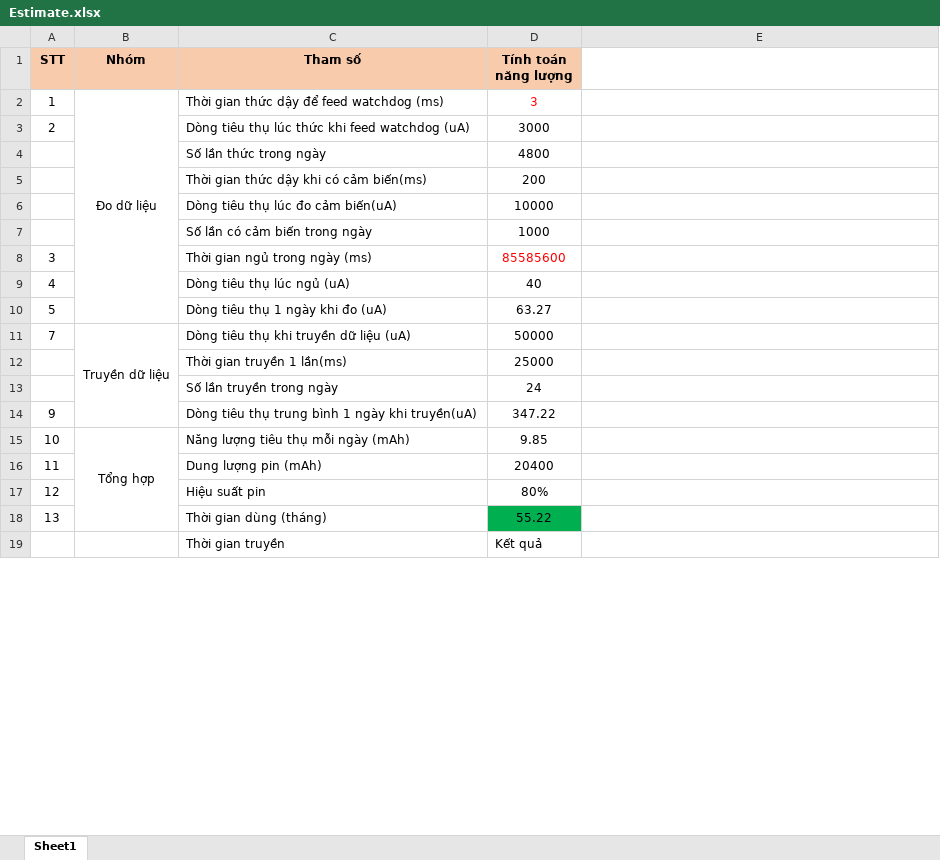
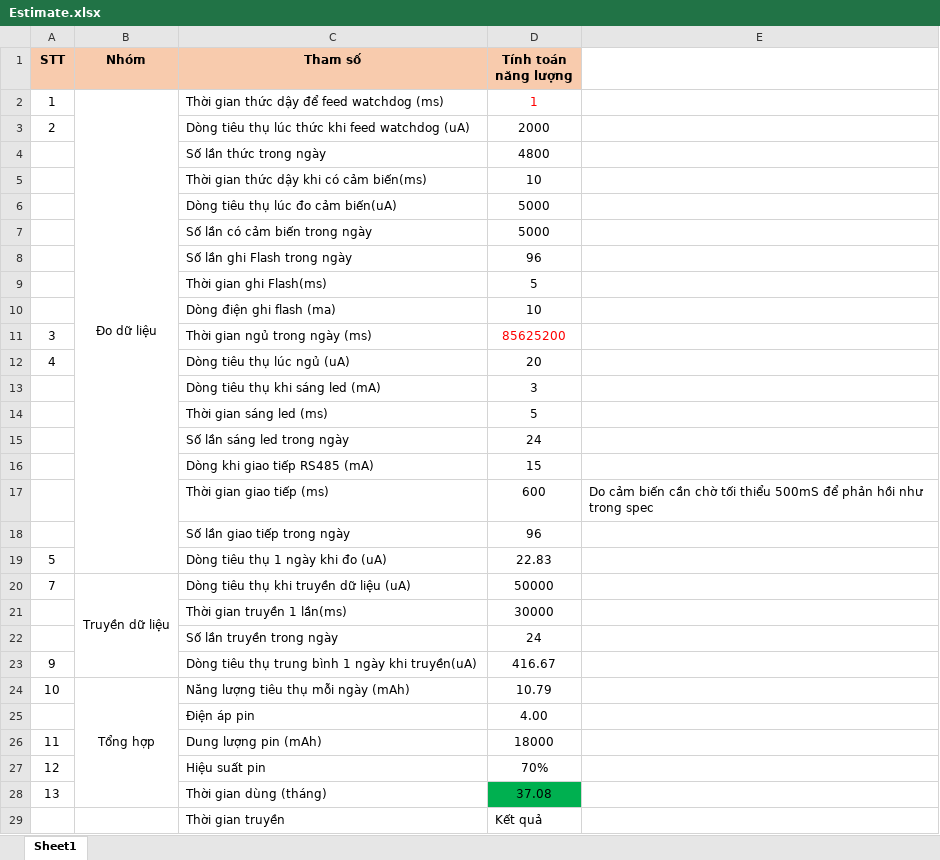
Before and after one commit to dvhai08/Hawaco_datalogger, an Excel workbook: Estimate.xlsx, sheet Sheet1, drawn as a sheet; only a part is shown; values as stored, in another font and other column widths than the file's, no borders; addresses are those after the commit; the diff covers the shown part only; the diff names each change by its address in the sheet, - before the commit and + after, or states it on an @@ line.

```diff
--- a/Estimate.xlsx (sheet Sheet1)
+++ b/Estimate.xlsx (sheet Sheet1)
-D2 (Tính toán năng lượng): 3
+D2 (Tính toán năng lượng): 1
-D3 (Tính toán năng lượng): 3000
+D3 (Tính toán năng lượng): 2000
-D5 (Tính toán năng lượng): 200
+D5 (Tính toán năng lượng): 10
-D6 (Tính toán năng lượng): 10000
+D6 (Tính toán năng lượng): 5000
-D7 (Tính toán năng lượng): 1000
+D7 (Tính toán năng lượng): 5000
+row 8:  |  | Số lần ghi Flash trong ngày | 96
+row 9:  |  | Thời gian ghi Flash(ms) | 5
+row 10:  |  | Dòng điện ghi flash (ma) | 10
-D11 (Tính toán năng lượng): 85585600
+D11 (Tính toán năng lượng): 85625200
-D12 (Tính toán năng lượng): 40
+D12 (Tính toán năng lượng): 20
+row 13:  |  | Dòng tiêu thụ khi sáng led (mA) | 3
+row 14:  |  | Thời gian sáng led (ms) | 5
+row 15:  |  | Số lần sáng led trong ngày | 24
+row 16:  |  | Dòng khi giao tiếp RS485 (mA) | 15
+row 17:  |  | Thời gian giao tiếp (ms) | 600 | Do cảm biến cần chờ tối thiểu 500mS để phản hồi như trong spec
+row 18:  |  | Số lần giao tiếp trong ngày | 96
-D19 (Tính toán năng lượng): 63.27
+D19 (Tính toán năng lượng): 22.83
-D21 (Tính toán năng lượng): 25000
+D21 (Tính toán năng lượng): 30000
-D23 (Tính toán năng lượng): 347.22
+D23 (Tính toán năng lượng): 416.67
-D24 (Tính toán năng lượng): 9.85
+D24 (Tính toán năng lượng): 10.79
+row 25:  |  | Điện áp pin | 4.00
-D26 (Tính toán năng lượng): 20400
+D26 (Tính toán năng lượng): 18000
-D27 (Tính toán năng lượng): 80%
+D27 (Tính toán năng lượng): 70%
-D28 (Tính toán năng lượng): 55.22
+D28 (Tính toán năng lượng): 37.08
```
Also changed, not shown: 3 removed rows elsewhere in this sheet, 27 other files.
